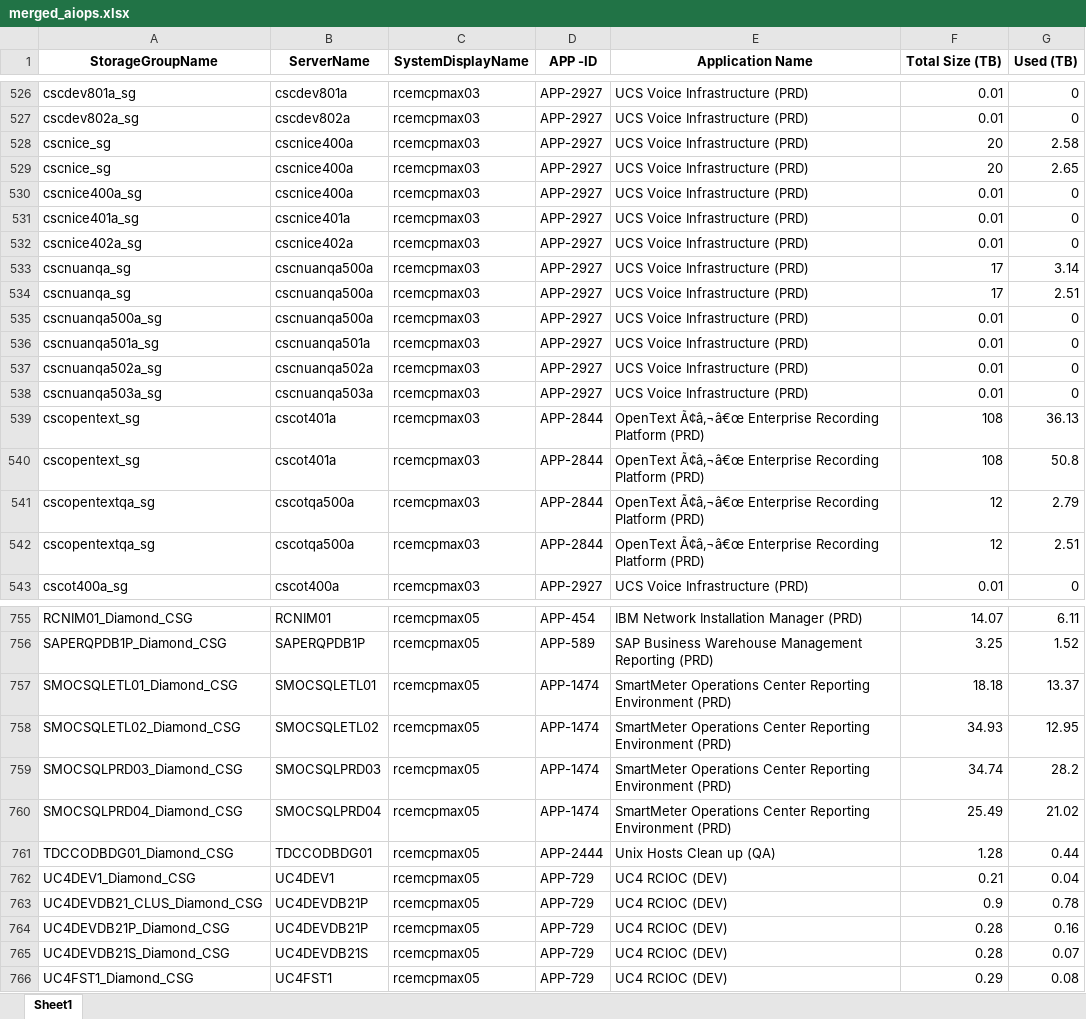
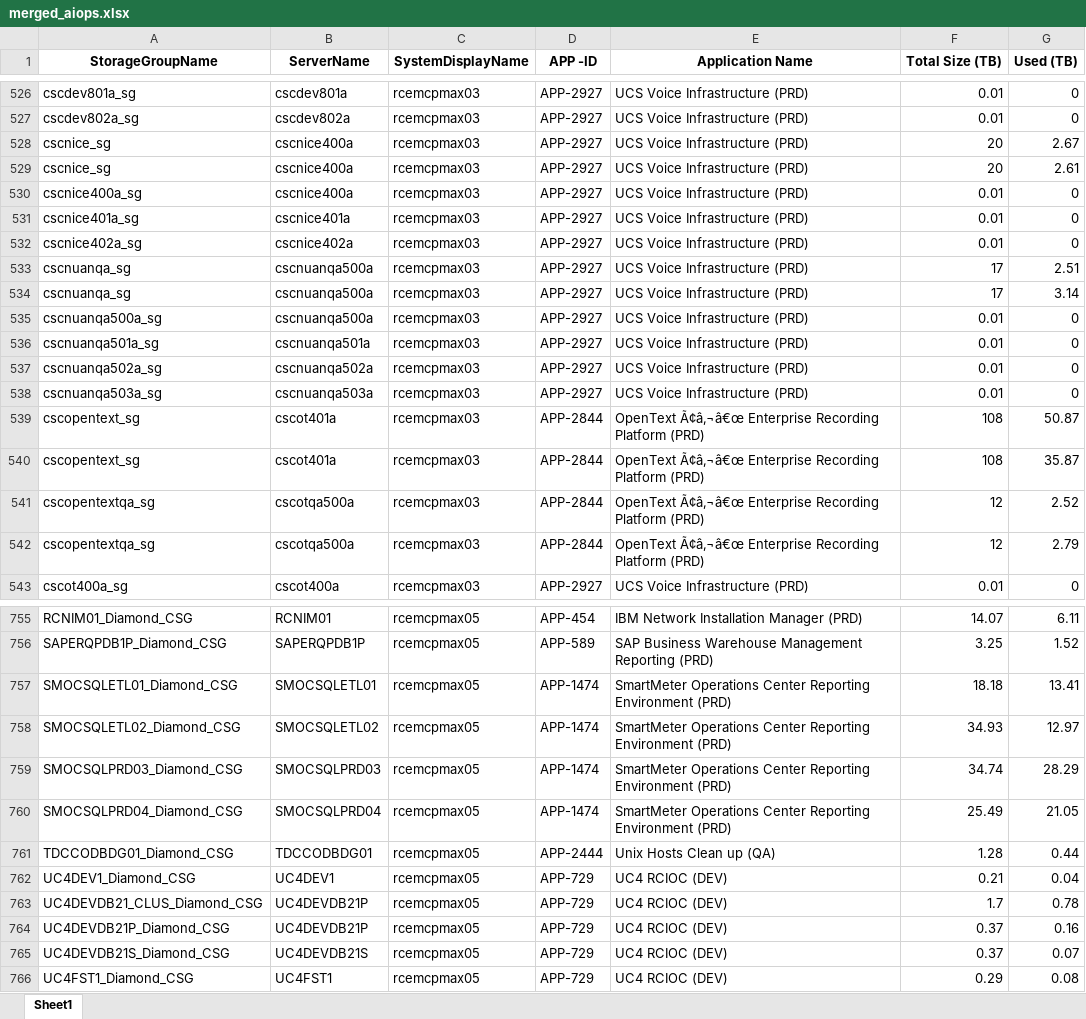
Before and after one commit to sanskarnegi2/ETL-Pipeline, an Excel workbook: data/processed/merged_aiops.xlsx, sheet Sheet1, drawn as a sheet; only a part is shown, gaps mark what is left out; values as stored, in another font and other column widths than the file's, no borders; removed rows and columns are numbered as before the commit, all else as after; the diff covers the shown part only; the diff names each change by its address in the sheet, - before the commit and + after, or states it on an @@ line.

```diff
--- a/data/processed/merged_aiops.xlsx (sheet Sheet1)
+++ b/data/processed/merged_aiops.xlsx (sheet Sheet1)
-G528 (Used (TB)): 2.58
+G528 (Used (TB)): 2.67
-G529 (Used (TB)): 2.65
+G529 (Used (TB)): 2.61
@@ row 534 moved to row 533: cscnuanqa_sg @@
-G539 (Used (TB)): 36.13
+G539 (Used (TB)): 50.87
-G540 (Used (TB)): 50.8
+G540 (Used (TB)): 35.87
+row 541: cscopentextqa_sg | cscotqa500a | rcemcpmax03 | APP-2844 | OpenText Ã¢â‚¬â€œ Enterprise Recording Platform (PRD) | 12 | 2.52
-row 542: cscopentextqa_sg | cscotqa500a | rcemcpmax03 | APP-2844 | OpenText Ã¢â‚¬â€œ Enterprise Recording Platform (PRD) | 12 | 2.51
-G757 (Used (TB)): 13.37
+G757 (Used (TB)): 13.41
-G758 (Used (TB)): 12.95
+G758 (Used (TB)): 12.97
-G759 (Used (TB)): 28.2
+G759 (Used (TB)): 28.29
-G760 (Used (TB)): 21.02
+G760 (Used (TB)): 21.05
-F763 (Total Size (TB)): 0.9
+F763 (Total Size (TB)): 1.7
-F764:F765 (Total Size (TB)): 0.28
+F764:F765 (Total Size (TB)): 0.37
```
Also changed, not shown: 2 added rows, 2 removed rows, 5 moved rows and 105 edited cells elsewhere in this sheet, data/processed/merged_ibm.xlsx, data/processed/merged_nas_report.xlsx, 8 other files.
